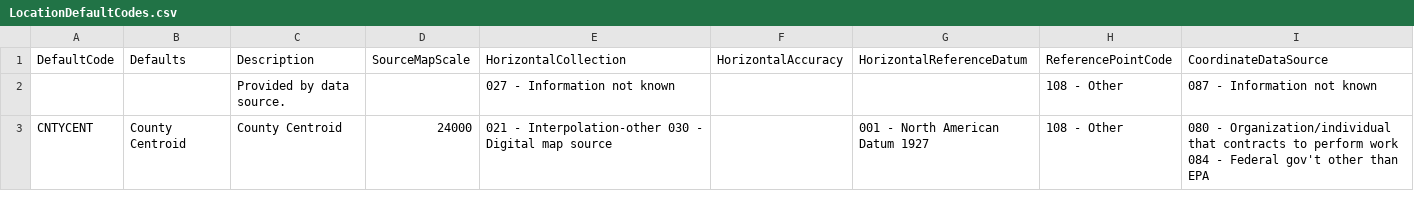
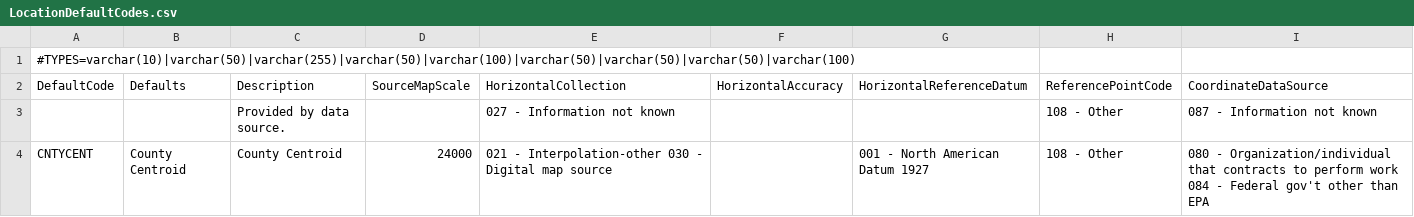
Before and after one commit to cseppan/EMFarchive_EMF, a CSV file: config/ref/delimited/LocationDefaultCodes.csv, drawn as a sheet; only a part is shown; the diff names each change by its address in the sheet, - before the commit and + after, or states it on an @@ line.

```diff
--- a/config/ref/delimited/LocationDefaultCodes.csv
+++ b/config/ref/delimited/LocationDefaultCodes.csv
+row 1: #TYPES=varchar(10)|varchar(50)|varchar(255)|varchar(50)|varchar(100)|varchar(50)|varchar(50)|varchar(50)|varchar(100)
```
Also changed, not shown: config/ref/delimited/MactCodes.csv, config/ref/delimited/PollutantCodes.csv, 23 other files.
